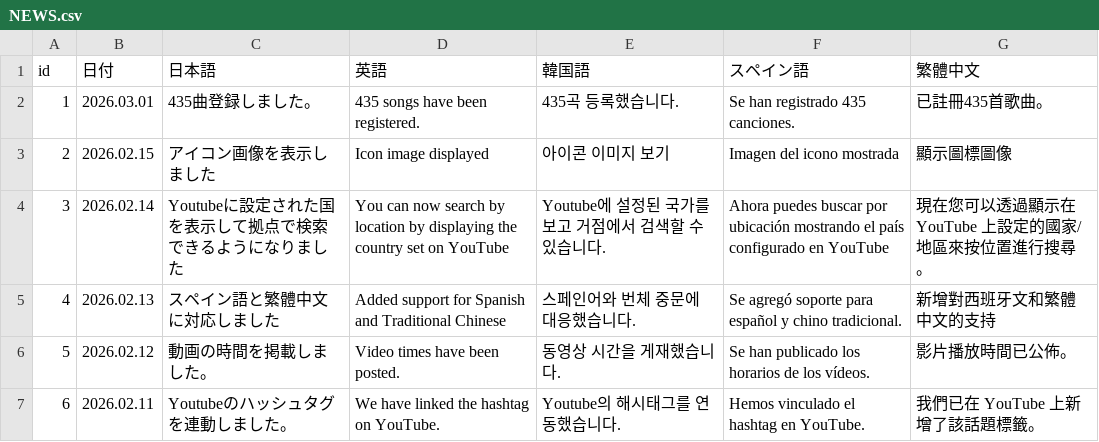
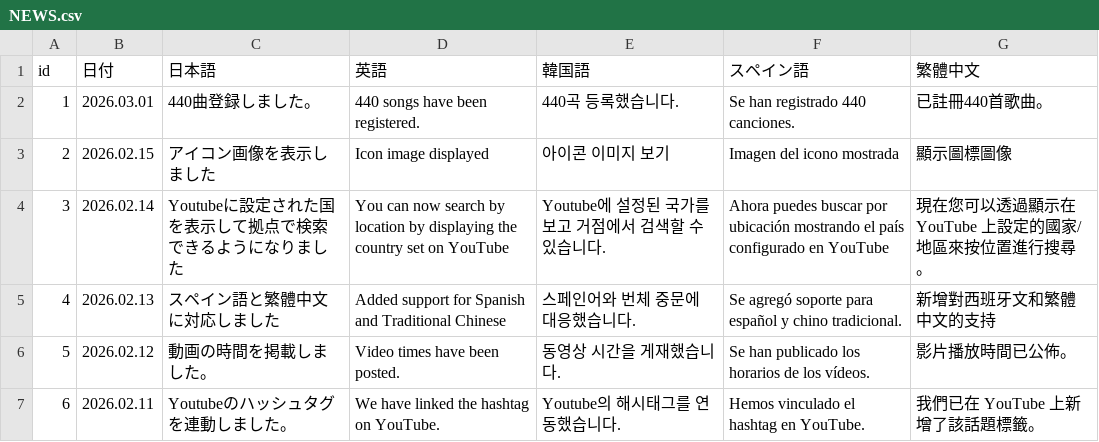
Before and after one commit to take8jp/vosl, a CSV file: csv/NEWS.csv, drawn as a sheet.

```diff
--- a/csv/NEWS.csv
+++ b/csv/NEWS.csv
@@ -1,3 +1,3 @@
 id,日付,日本語,英語,韓国語,スペイン語,繁體中文
-1,2026.03.01,435曲登録しました。,435 songs have been registered.,435곡 등록했습니다.,Se han registrado 435 canciones.,已註冊435首歌曲。
+1,2026.03.01,440曲登録しました。,440 songs have been registered.,440곡 등록했습니다.,Se han registrado 440 canciones.,已註冊440首歌曲。
 2,2026.02.15,アイコン画像を表示しました,Icon image displayed,아이콘 이미지 보기,Imagen del icono mostrada,顯示圖標圖像
```
Also changed, not shown: csv/VOSL.csv.
